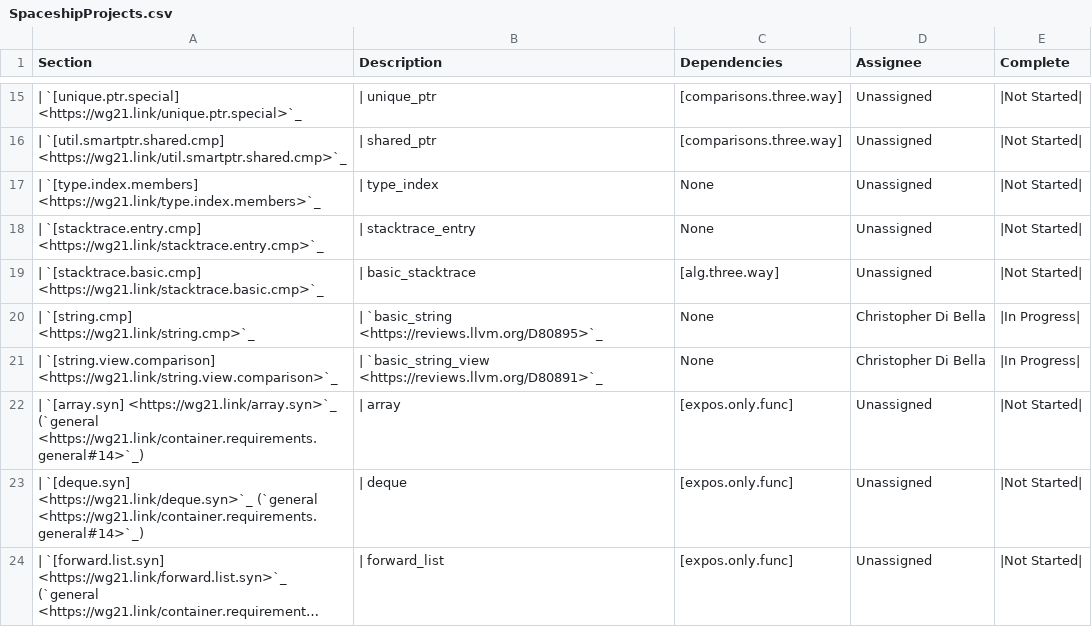
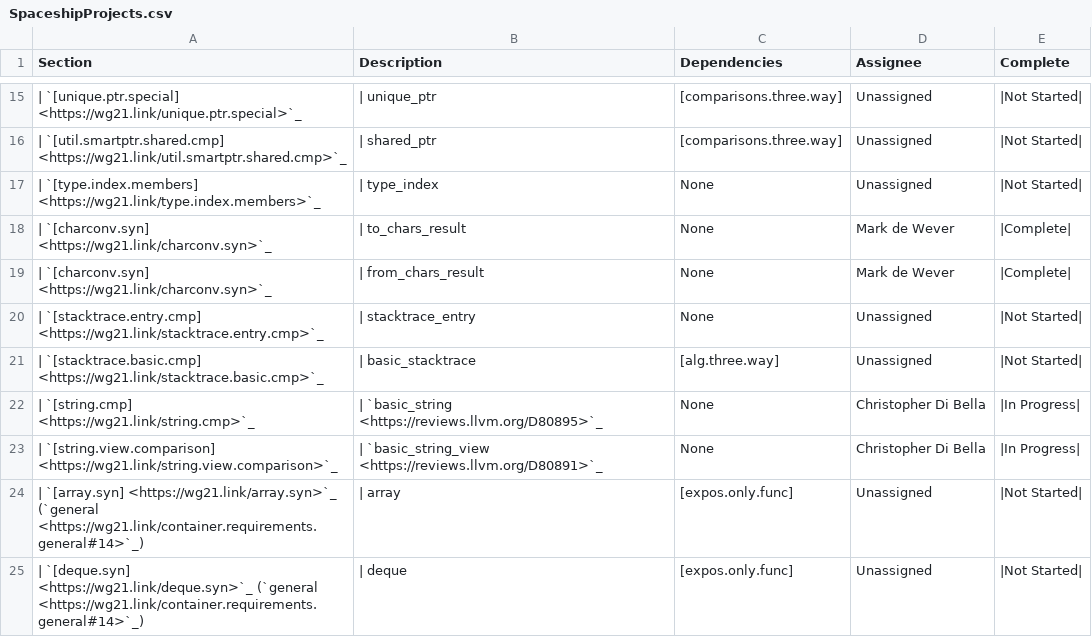
Before and after one commit to open-vela/nuttx_libs_libxx_libcxx, a CSV file: docs/Status/SpaceshipProjects.csv, drawn as a sheet; only a part is shown, gaps mark what is left out; the shorter side is filled out with more unchanged rows; long unchanged cells end in ….

Commit message:
[libc++] Adds (to|from)_chars_result operator==.
Implements part of P1614 The Mothership has Landed.

Reviewed By: #libc, Quuxplusone, Mordante

Differential Revision: https://reviews.llvm.org/D112366

```diff
--- a/docs/Status/SpaceshipProjects.csv
+++ b/docs/Status/SpaceshipProjects.csv
@@ -27,2 +27,4 @@ Section,Description,Dependencies,Assignee,Complete
 | `[type.index.members] <https://wg21.link/type.index.members>`_,| type_index,None,Unassigned,|Not Started|
+| `[charconv.syn] <https://wg21.link/charconv.syn>`_,| to_chars_result,None,Mark de Wever,|Complete|
+| `[charconv.syn] <https://wg21.link/charconv.syn>`_,| from_chars_result,None,Mark de Wever,|Complete|
 | `[stacktrace.entry.cmp] <https://wg21.link/stacktrace.entry.cmp>`_,| stacktrace_entry,None,Unassigned,|Not Started|
```
Also changed, not shown: 5 other files.
